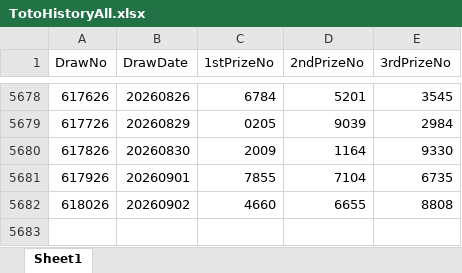
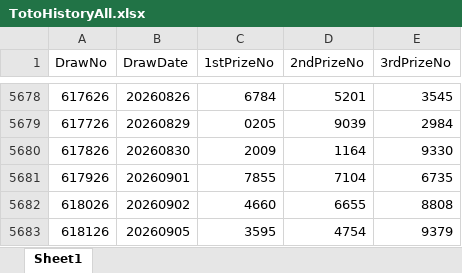
Before and after one commit to wazley-hub/toto-predictor-lite, an Excel workbook: TotoHistoryAll.xlsx, sheet Sheet1, drawn as a sheet; only a part is shown, gaps mark what is left out; values as stored, in another font and other column widths than the file's, no borders; the diff names each change by its address in the sheet, - before the commit and + after, or states it on an @@ line.

```diff
--- a/TotoHistoryAll.xlsx (sheet Sheet1)
+++ b/TotoHistoryAll.xlsx (sheet Sheet1)
+row 5683: 618126 | 20260905 | 3595 | 4754 | 9379
```
Also changed, not shown: TotoFullResult.xlsx.
